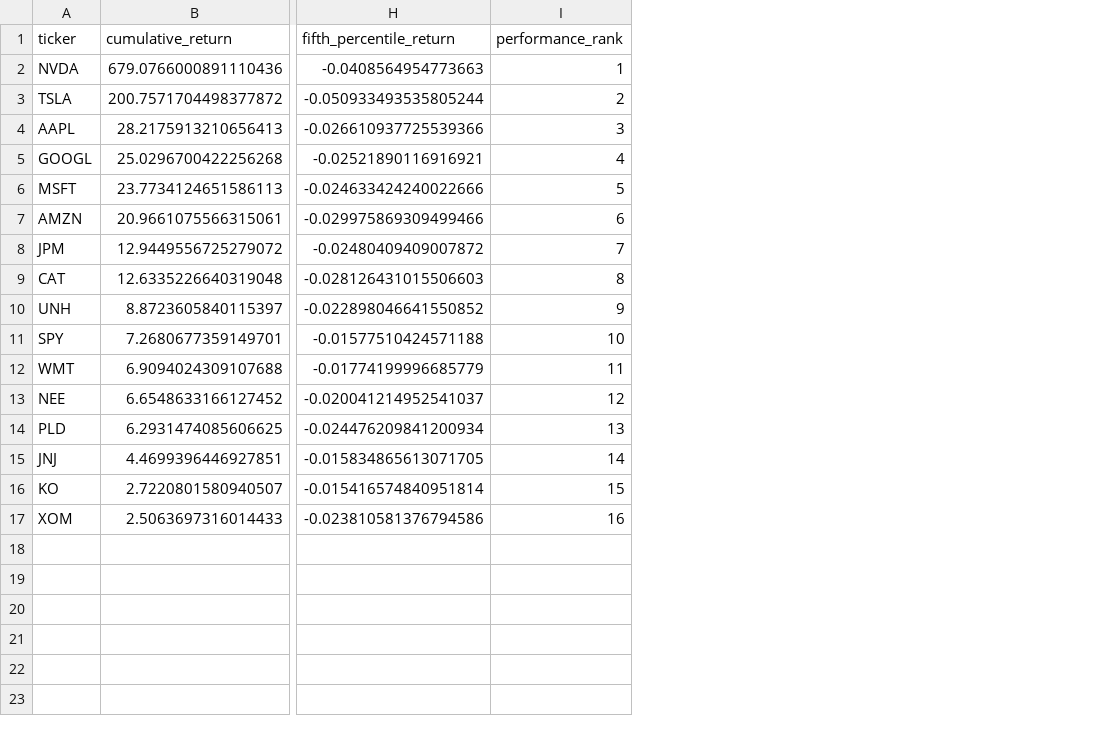
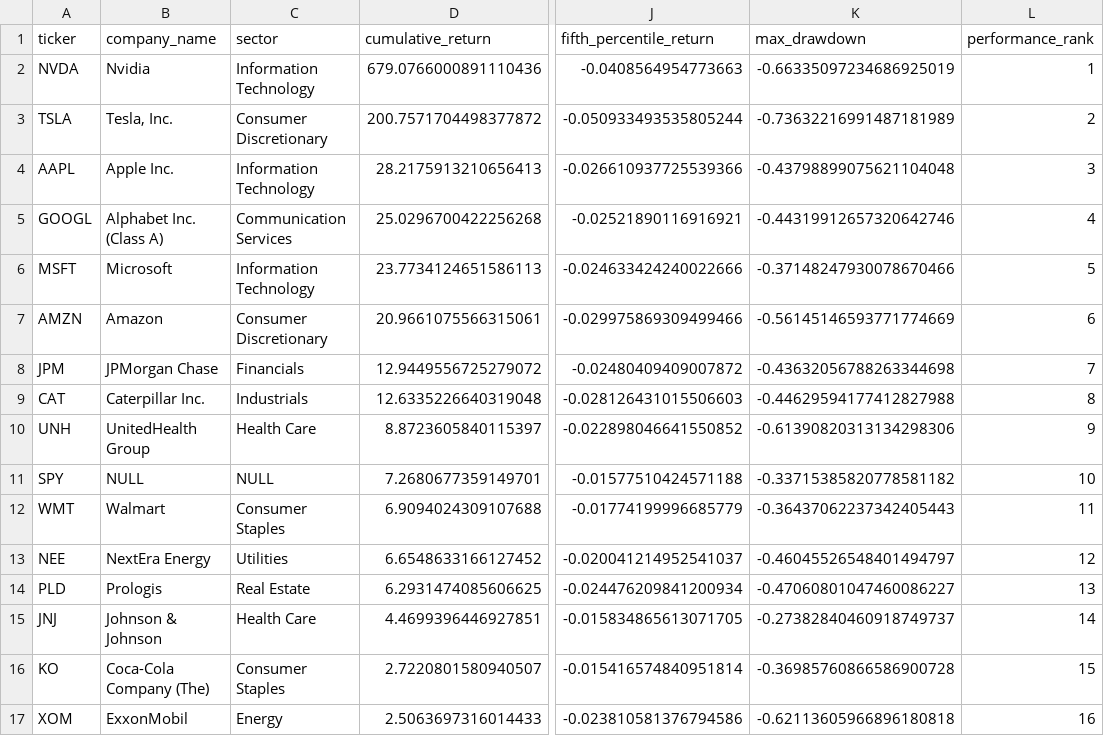
Before and after one commit to Keane-Tan/equity-performance-risk-analysis, a CSV file: results/stock_performance_summary.csv, drawn as a sheet; only a part is shown, gaps mark what is left out; the diff names each change by its address in the sheet, - before the commit and + after, or states it on an @@ line.

Commit message:
Updated results

```diff
--- a/results/stock_performance_summary.csv
+++ b/results/stock_performance_summary.csv
+column B (company_name), rows 2-17: Nvidia | Tesla, Inc. | Apple Inc. | Alphabet Inc. (Class A) | Microsoft | Amazon | JPMorgan Chase | Caterpillar Inc. | UnitedHealth Group | NULL | Walmart | NextEra Energy | Prologis | Johnson & Johnson | Coca-Cola Company (The) | ExxonMobil
+column C (sector), rows 2-17: Information Technology | Consumer Discretionary | Information Technology | Communication Services | Information Technology | Consumer Discretionary | Financials | Industrials | Health Care | NULL | Consumer Staples | Utilities | Real Estate | Health Care | Consumer Staples | Energy
+column K (max_drawdown), rows 2-17: -0.66335097234686925019 | -0.73632216991487181989 | -0.43798899075621104048 | -0.44319912657320642746 | -0.37148247930078670466 | -0.56145146593771774669 | -0.43632056788263344698 | -0.44629594177412827988 | -0.61390820313134298306 | -0.33715385820778581182 | -0.36437062237342405443 | -0.46045526548401494797 | -0.47060801047460086227 | -0.27382840460918749737 | -0.36985760866586900728 | -0.62113605966896180818
```
Also changed, not shown: 1 other file.
